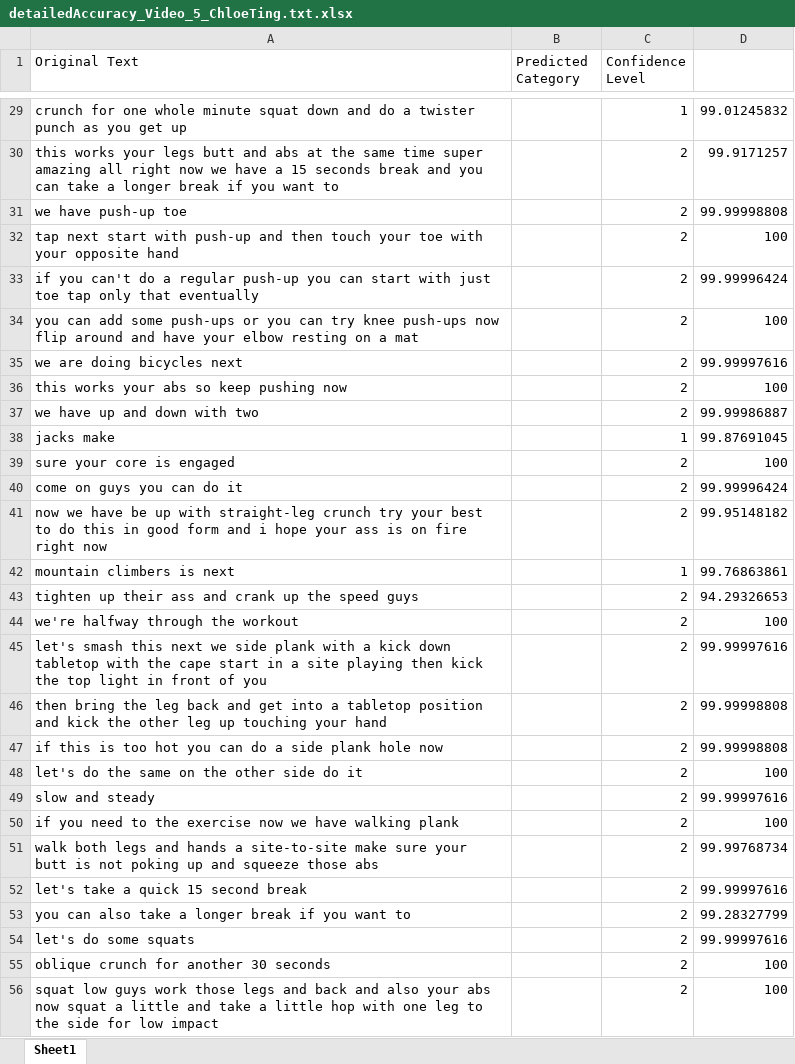
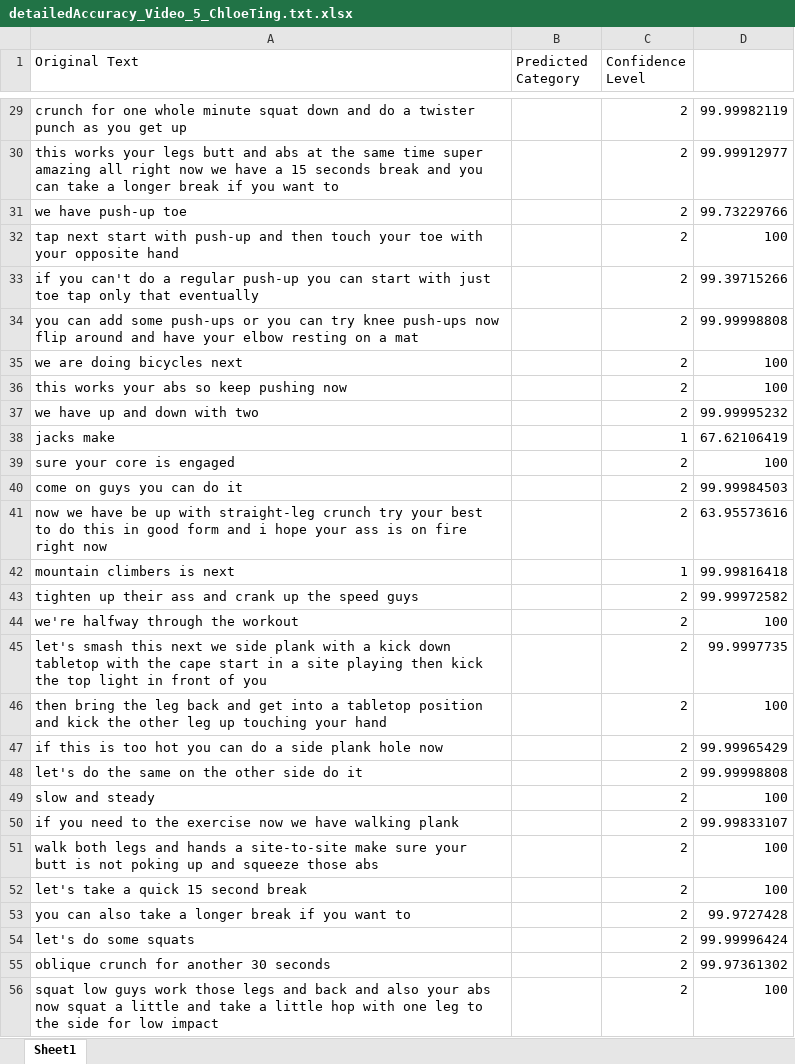
Before and after one commit to krrun16/AerobicTextReview, an Excel workbook: Keyword Extraction/Results_Detailed Accuracy/detailedAccuracy_Video_5_ChloeTing.txt.xlsx, sheet Sheet1, drawn as a sheet; only a part is shown, gaps mark what is left out; values as stored, in another font and other column widths than the file's, no borders; the diff covers the shown part only; the diff names each change by its address in the sheet, - before the commit and + after, or states it on an @@ line.

```diff
--- a/Keyword Extraction/Results_Detailed Accuracy/detailedAccuracy_Video_5_ChloeTing.txt.xlsx (sheet Sheet1)
+++ b/Keyword Extraction/Results_Detailed Accuracy/detailedAccuracy_Video_5_ChloeTing.txt.xlsx (sheet Sheet1)
-C29 (Confidence Level): 1
+C29 (Confidence Level): 2
-D29: 99.01245832
+D29: 99.99982119
-D30: 99.9171257
+D30: 99.99912977
-D31: 99.99998808
+D31: 99.73229766
-D33: 99.99996424
+D33: 99.39715266
-D34: 100
+D34: 99.99998808
-D35: 99.99997616
+D35: 100
-D37: 99.99986887
+D37: 99.99995232
-D38: 99.87691045
+D38: 67.62106419
-D40: 99.99996424
+D40: 99.99984503
-D41: 99.95148182
+D41: 63.95573616
-D42: 99.76863861
+D42: 99.99816418
-D43: 94.29326653
+D43: 99.99972582
-D45: 99.99997616
+D45: 99.9997735
-D46: 99.99998808
+D46: 100
-D47: 99.99998808
+D47: 99.99965429
-D48: 100
+D48: 99.99998808
-D49: 99.99997616
+D49: 100
-D50: 100
+D50: 99.99833107
-D51: 99.99768734
+D51: 100
-D52: 99.99997616
+D52: 100
-D53: 99.28327799
+D53: 99.9727428
-D54: 99.99997616
+D54: 99.99996424
-D55: 100
+D55: 99.97361302
```
Also changed, not shown: 32 edited cells elsewhere in this sheet, Keyword Extraction/Results_Detailed Accuracy/detailedAccuracy_Output.txt.xlsx, Keyword Extraction/Results_Detailed Accuracy/detailedAccuracy_Video_2_nikeTrainerClub.txt.xlsx, 17 other files.
